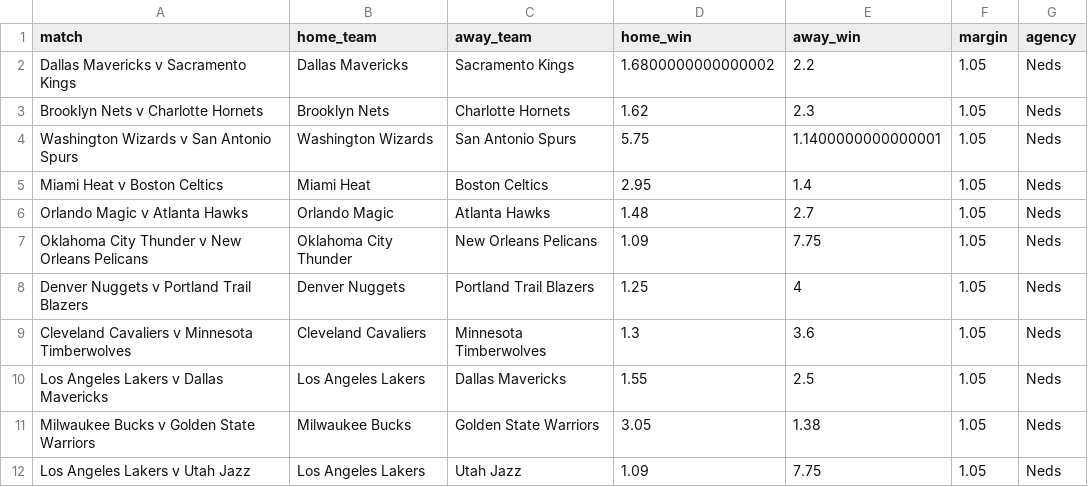
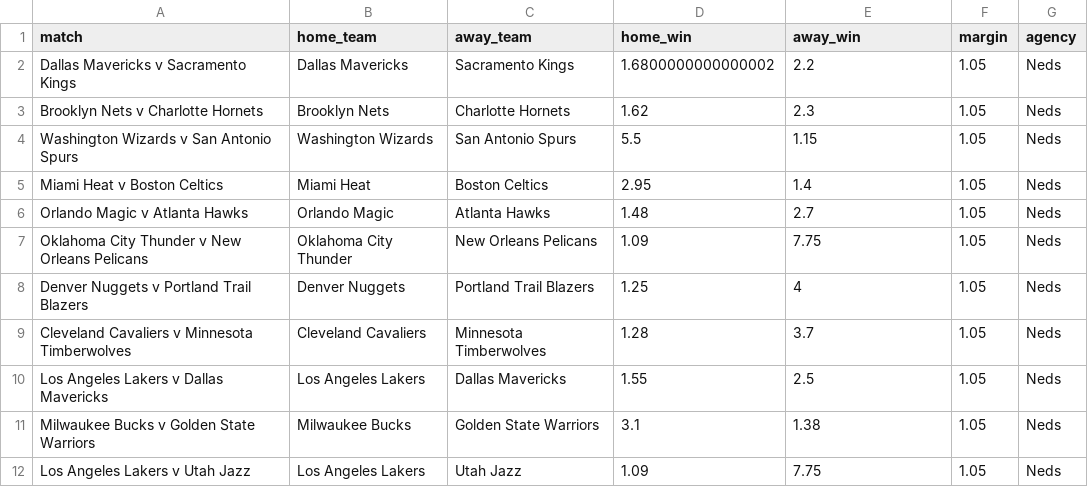
Before and after one commit to jamesbrown1417/NBA, a CSV file: Data/scraped_odds/neds_h2h.csv, drawn as a sheet.

```diff
--- a/Data/scraped_odds/neds_h2h.csv
+++ b/Data/scraped_odds/neds_h2h.csv
@@ -3,3 +3,3 @@ Dallas Mavericks v Sacramento Kings,Dallas Mavericks,Sacramento Kings,1.68000000
 Brooklyn Nets v Charlotte Hornets,Brooklyn Nets,Charlotte Hornets,1.62,2.3,1.05,Neds
-Washington Wizards v San Antonio Spurs,Washington Wizards,San Antonio Spurs,5.75,1.1400000000000001,1.05,Neds
+Washington Wizards v San Antonio Spurs,Washington Wizards,San Antonio Spurs,5.5,1.15,1.05,Neds
 Miami Heat v Boston Celtics,Miami Heat,Boston Celtics,2.95,1.4,1.05,Neds
@@ -8,5 +8,5 @@ Oklahoma City Thunder v New Orleans Pelicans,Oklahoma City Thunder,New Orleans P
 Denver Nuggets v Portland Trail Blazers,Denver Nuggets,Portland Trail Blazers,1.25,4,1.05,Neds
-Cleveland Cavaliers v Minnesota Timberwolves,Cleveland Cavaliers,Minnesota Timberwolves,1.3,3.6,1.05,Neds
+Cleveland Cavaliers v Minnesota Timberwolves,Cleveland Cavaliers,Minnesota Timberwolves,1.28,3.7,1.05,Neds
 Los Angeles Lakers v Dallas Mavericks,Los Angeles Lakers,Dallas Mavericks,1.55,2.5,1.05,Neds
-Milwaukee Bucks v Golden State Warriors,Milwaukee Bucks,Golden State Warriors,3.05,1.38,1.05,Neds
+Milwaukee Bucks v Golden State Warriors,Milwaukee Bucks,Golden State Warriors,3.1,1.38,1.05,Neds
 Los Angeles Lakers v Utah Jazz,Los Angeles Lakers,Utah Jazz,1.09,7.75,1.05,Neds
```
Also changed, not shown: Data/scraped_odds/betright_h2h.csv, Data/scraped_odds/pointsbet_h2h.csv, 19 other files.
